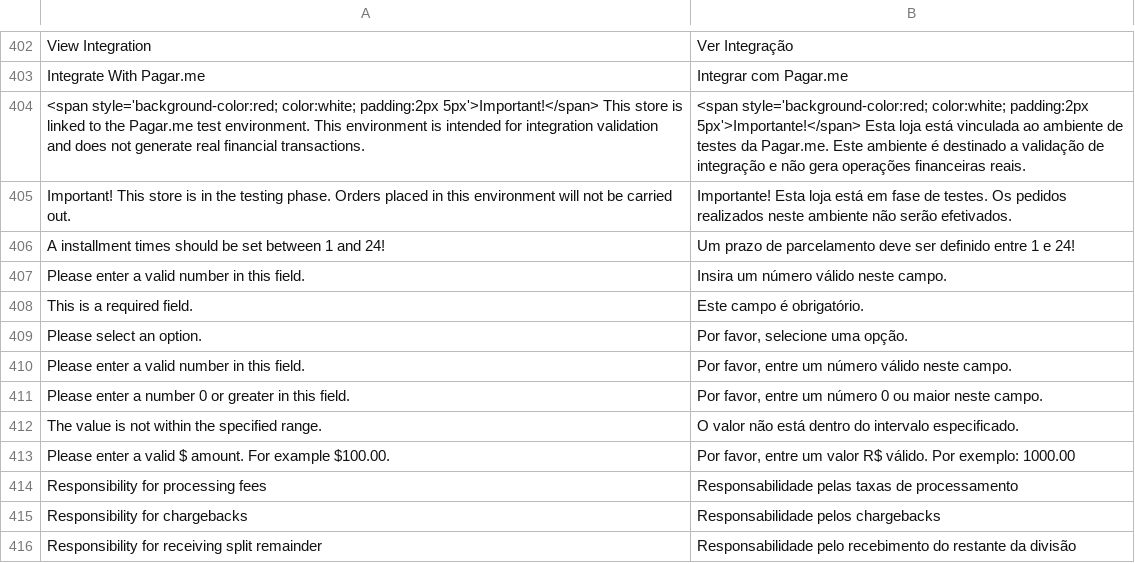
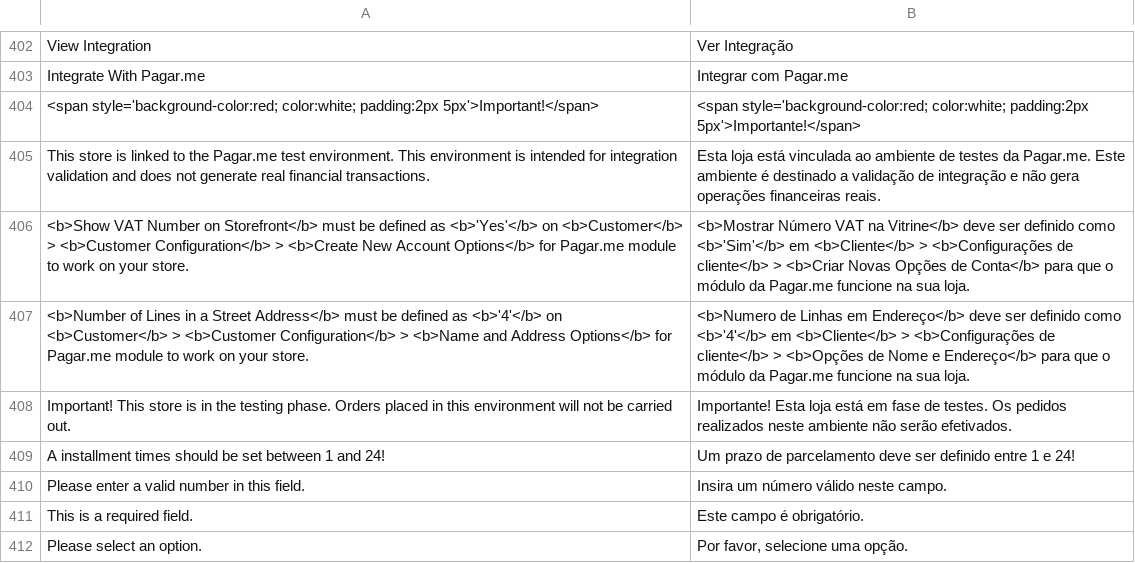
Before and after one commit to pagarme/magento2, a CSV file: i18n/pt_BR.csv, drawn as a sheet; only a part is shown, gaps mark what is left out; the shorter side is filled out with more unchanged rows.

Commit message:
Added notifications for customer configs

```diff
--- a/i18n/pt_BR.csv
+++ b/i18n/pt_BR.csv
@@ -403,3 +403,6 @@
 "Integrate With Pagar.me", "Integrar com Pagar.me"
-"<span style='background-color:red; color:white; padding:2px 5px'>Important!</span> This store is linked to the Pagar.me test environment. This environment is intended for integration validation and does not generate real financial transactions.","<span style='background-color:red; color:white; padding:2px 5px'>Importante!</span> Esta loja está vinculada ao ambiente de testes da Pagar.me. Este ambiente é destinado a validação de integração e não gera operações financeiras reais."
+"<span style='background-color:red; color:white; padding:2px 5px'>Important!</span> ","<span style='background-color:red; color:white; padding:2px 5px'>Importante!</span> "
+"This store is linked to the Pagar.me test environment. This environment is intended for integration validation and does not generate real financial transactions.","Esta loja está vinculada ao ambiente de testes da Pagar.me. Este ambiente é destinado a validação de integração e não gera operações financeiras reais."
+"<b>Show VAT Number on Storefront</b> must be defined as <b>'Yes'</b> on <b>Customer</b> > <b>Customer Configuration</b> > <b>Create New Account Options</b> for Pagar.me module to work on your store.","<b>Mostrar Número VAT na Vitrine</b> deve ser definido como <b>'Sim'</b> em <b>Cliente</b> > <b>Configurações de cliente</b> > <b>Criar Novas Opções de Conta</b> para que o módulo da Pagar.me funcione na sua loja."
+"<b>Number of Lines in a Street Address</b> must be defined as <b>'4'</b> on <b>Customer</b> > <b>Customer Configuration</b> > <b>Name and Address Options</b> for Pagar.me module to work on your store.","<b>Numero de Linhas em Endereço</b> deve ser definido como <b>'4'</b> em <b>Cliente</b> > <b>Configurações de cliente</b> > <b>Opções de Nome e Endereço</b> para que o módulo da Pagar.me funcione na sua loja."
 "Important! This store is in the testing phase. Orders placed in this environment will not be carried out.","Importante! Esta loja está em fase de testes. Os pedidos realizados neste ambiente não serão efetivados."
```
Also changed, not shown: 5 other files.
